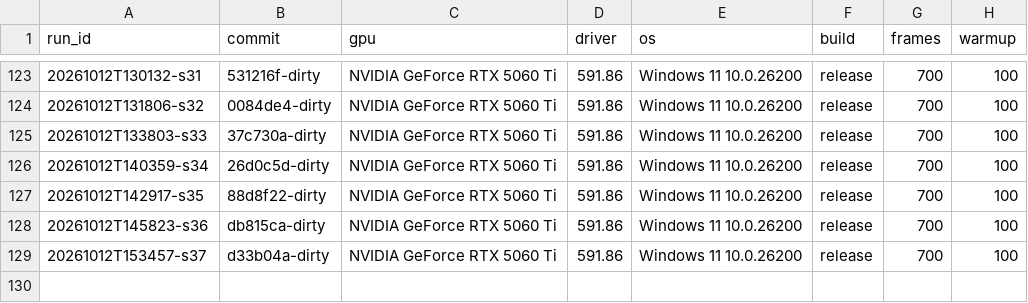
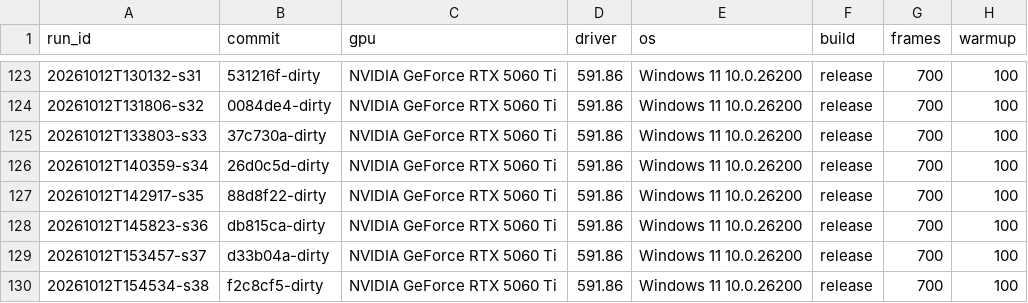
Before and after one commit to MakiNoAtorie/maki-game-engine, a CSV file: tools/bench_env.csv, drawn as a sheet; only a part is shown, gaps mark what is left out; the diff names each change by its address in the sheet, - before the commit and + after, or states it on an @@ line.

```diff
--- a/tools/bench_env.csv
+++ b/tools/bench_env.csv
+row 130: 20261012T154534-s38 | f2c8cf5-dirty | NVIDIA GeForce RTX 5060 Ti | 591.86 | Windows 11 10.0.26200 | release | 700 | 100
```
Also changed, not shown: 15 other files.
